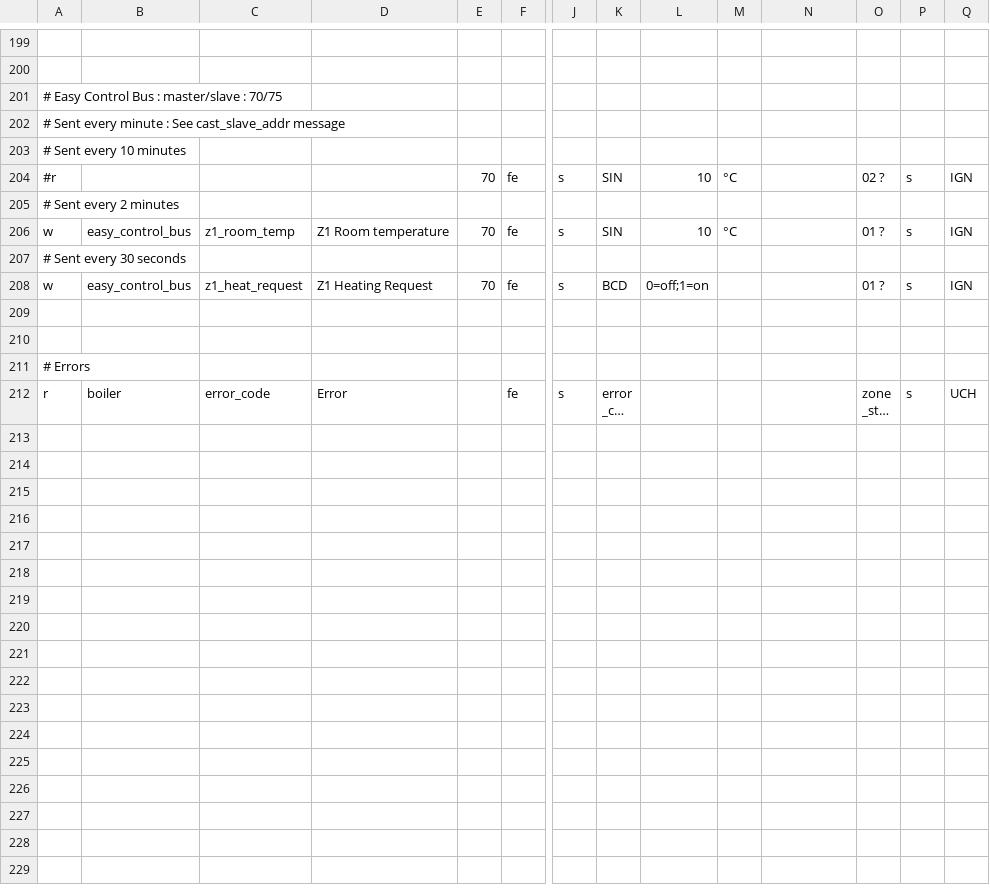
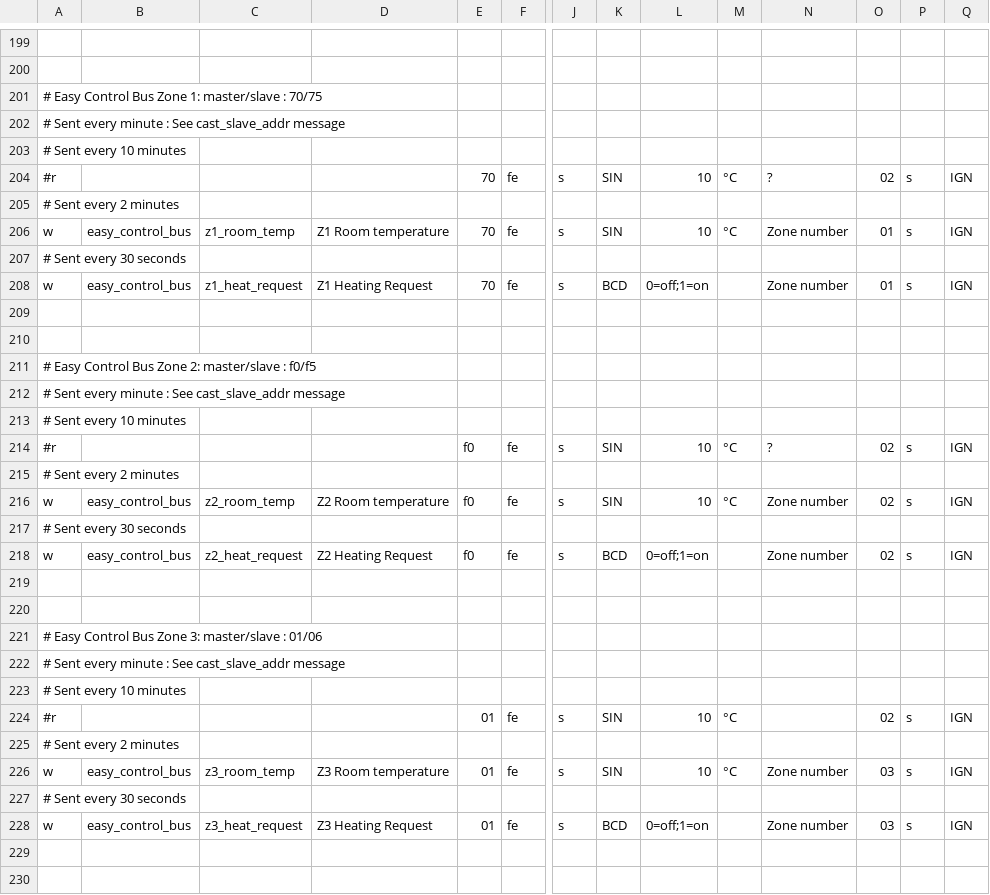
Before and after one commit to ysard/ebusd_configuration_chaffoteaux_bridgenet, a CSV file: mira_c_green.csv, drawn as a sheet; only a part is shown, gaps mark what is left out; the shorter side is filled out with more unchanged rows; long unchanged cells end in …; rows hold the shown columns only; the diff names each change by its address in the sheet, - before the commit and + after, or states it on an @@ line.

Commit message:
Update & add Easy Control bus commands for z1,z2,z3

```diff
--- a/mira_c_green.csv
+++ b/mira_c_green.csv
-A201: # Easy Control Bus : master/slave : 70/75
+A201: # Easy Control Bus Zone 1: master/slave : 70/75
-N204: (empty)
+N204: ?
-O204: 02 ?
+O204: 02
-N206: (empty)
+N206: Zone number
-O206: 01 ?
+O206: 01
-N208: (empty)
+N208: Zone number
-O208: 01 ?
+O208: 01
+row 209: (empty)
+row 210: (empty)
+row 211: # Easy Control Bus Zone 2: master/slave : f0/f5
+row 212: # Sent every minute : See cast_slave_addr message
+row 213: # Sent every 10 minutes
+row 214: #r |  |  |  | f0 | fe | s | SIN | 10 | °C | ? | 02 | s | IGN
+row 215: # Sent every 2 minutes
+row 216: w | easy_control_bus | z2_room_temp | Z2 Room temperature | f0 | fe | s | SIN | 10 | °C | Zone number | 02 | s | IGN
+row 217: # Sent every 30 seconds
+row 218: w | easy_control_bus | z2_heat_request | Z2 Heating Request | f0 | fe | s | BCD | 0=off;1=on |  | Zone number | 02 | s | IGN
+row 219: (empty)
+row 220: (empty)
+row 221: # Easy Control Bus Zone 3: master/slave : 01/06
+row 222: # Sent every minute : See cast_slave_addr message
+row 223: # Sent every 10 minutes
+row 224: #r |  |  |  | 01 | fe | s | SIN | 10 | °C |  | 02 | s | IGN
+row 225: # Sent every 2 minutes
+row 226: w | easy_control_bus | z3_room_temp | Z3 Room temperature | 01 | fe | s | SIN | 10 | °C | Zone number | 03 | s | IGN
+row 227: # Sent every 30 seconds
+row 228: w | easy_control_bus | z3_heat_request | Z3 Heating Request | 01 | fe | s | BCD | 0=off;1=on |  | Zone number | 03 | s | IGN
```
